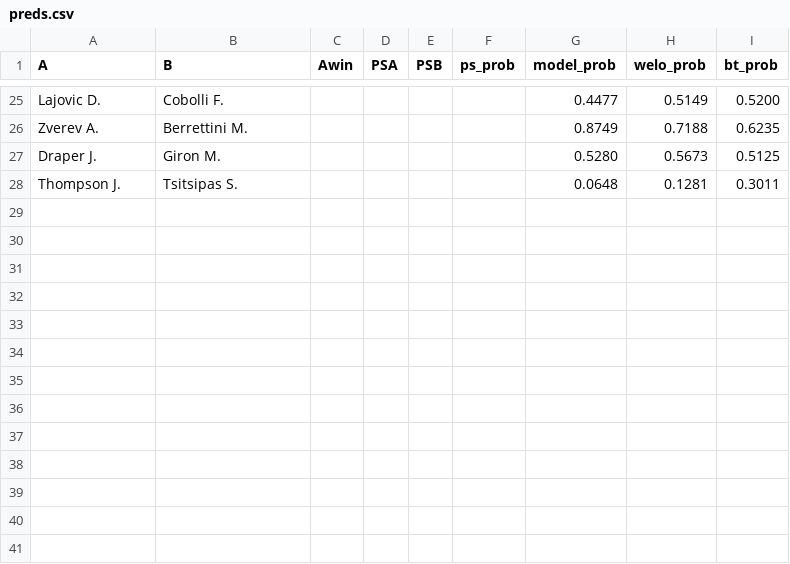
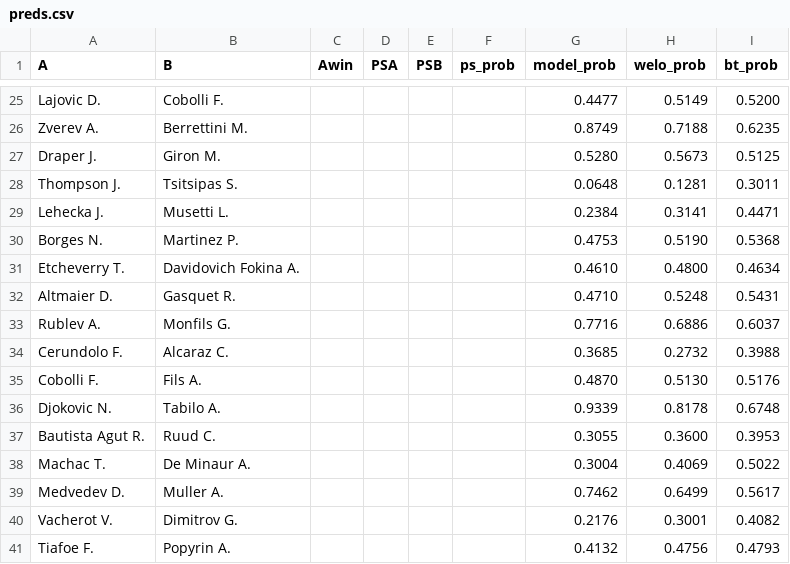
Before and after one commit to Faxulous/tennisgnn_predictions, a CSV file: preds.csv, drawn as a sheet; only a part is shown, gaps mark what is left out; the diff names each change by its address in the sheet, - before the commit and + after, or states it on an @@ line.

Commit message:
Update preds.csv

```diff
--- a/preds.csv
+++ b/preds.csv
+row 29: Lehecka J. | Musetti L. |  |  |  |  | 0.2384 | 0.3141 | 0.4471
+row 30: Borges N. | Martinez P. |  |  |  |  | 0.4753 | 0.5190 | 0.5368
+row 31: Etcheverry T. | Davidovich Fokina A. |  |  |  |  | 0.4610 | 0.4800 | 0.4634
+row 32: Altmaier D. | Gasquet R. |  |  |  |  | 0.4710 | 0.5248 | 0.5431
+row 33: Rublev A. | Monfils G. |  |  |  |  | 0.7716 | 0.6886 | 0.6037
+row 34: Cerundolo F. | Alcaraz C. |  |  |  |  | 0.3685 | 0.2732 | 0.3988
+row 35: Cobolli F. | Fils A. |  |  |  |  | 0.4870 | 0.5130 | 0.5176
+row 36: Djokovic N. | Tabilo A. |  |  |  |  | 0.9339 | 0.8178 | 0.6748
+row 37: Bautista Agut R. | Ruud C. |  |  |  |  | 0.3055 | 0.3600 | 0.3953
+row 38: Machac T. | De Minaur A. |  |  |  |  | 0.3004 | 0.4069 | 0.5022
+row 39: Medvedev D. | Muller A. |  |  |  |  | 0.7462 | 0.6499 | 0.5617
+row 40: Vacherot V. | Dimitrov G. |  |  |  |  | 0.2176 | 0.3001 | 0.4082
+row 41: Tiafoe F. | Popyrin A. |  |  |  |  | 0.4132 | 0.4756 | 0.4793
```
